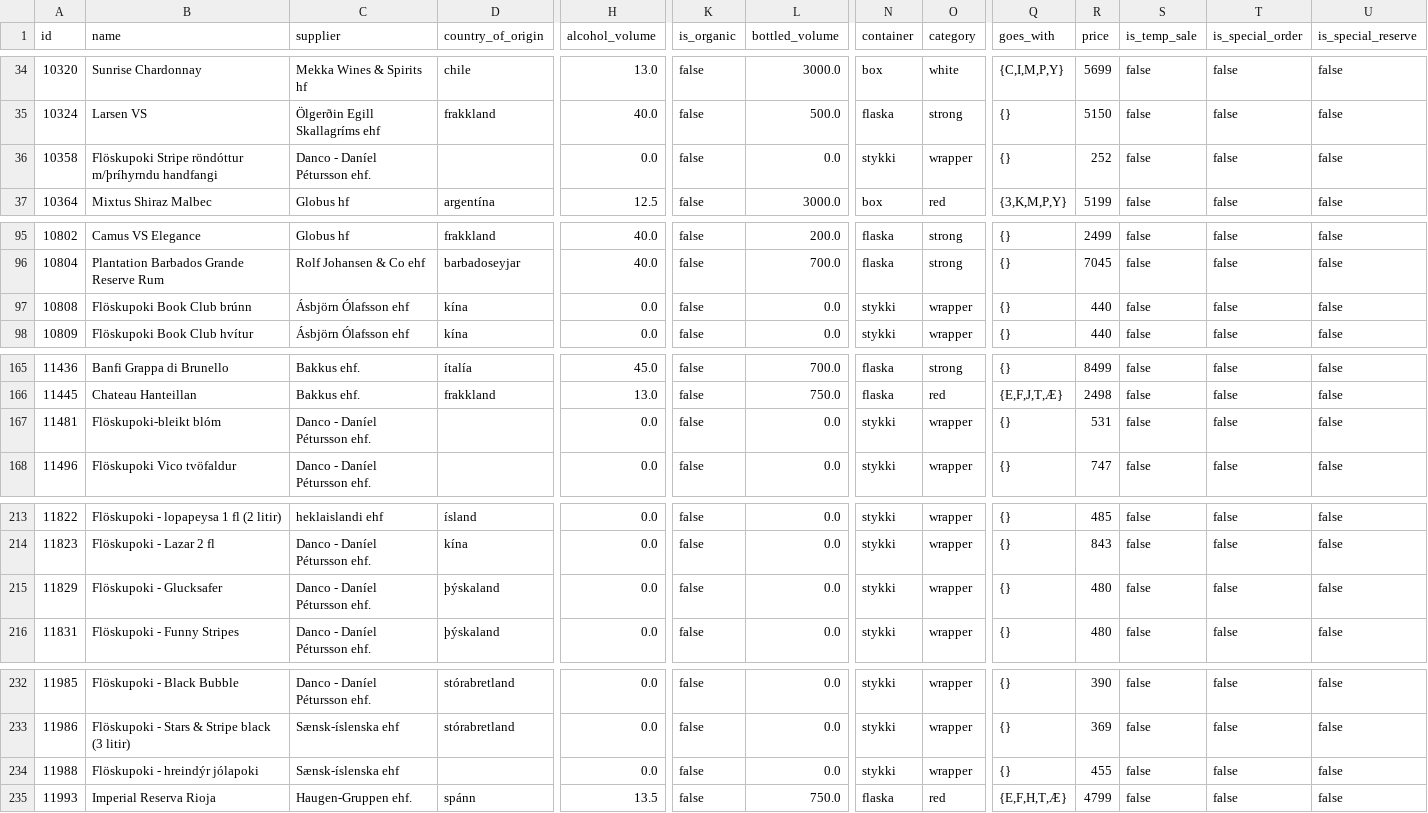
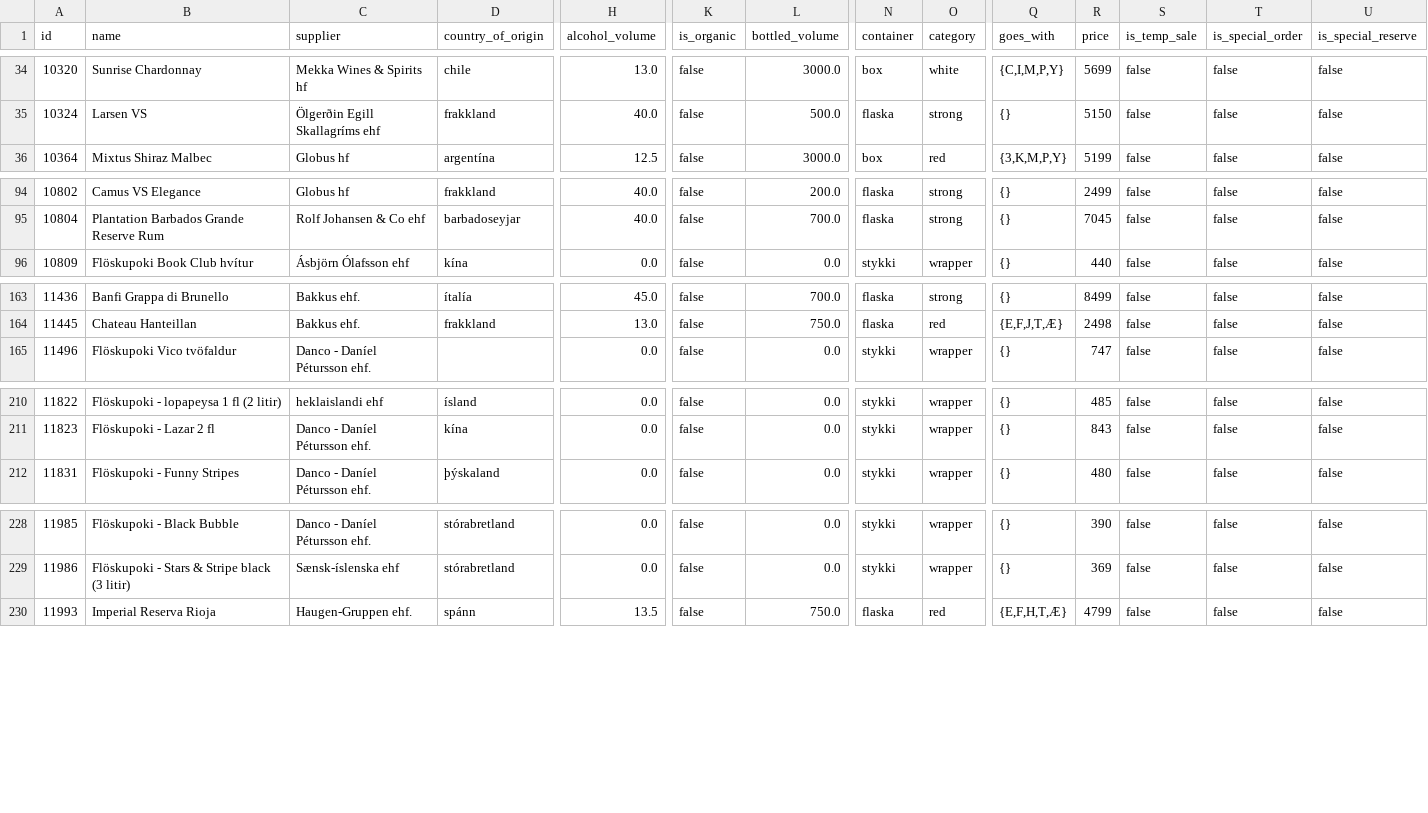
Before and after one commit to flother/vinbudin, a CSV file: data/products.csv, drawn as a sheet; only a part is shown, gaps mark what is left out; rows hold the shown columns only; the diff covers the shown part only; the diff names each change by its address in the sheet, - before the commit and + after, or states it on an @@ line.

Commit message:
Add latest inventory data

```diff
--- a/data/products.csv
+++ b/data/products.csv
-row 36: 10358 | Flöskupoki Stripe röndóttur m/þríhyrndu handfangi | Danco - Daníel Pétursson ehf. |  | 0.0 | false | 0.0 | stykki | wrapper | {} | 252 | false | false | false
-row 97: 10808 | Flöskupoki Book Club brúnn | Ásbjörn Ólafsson ehf | kína | 0.0 | false | 0.0 | stykki | wrapper | {} | 440 | false | false | false
-row 167: 11481 | Flöskupoki-bleikt blóm | Danco - Daníel Pétursson ehf. |  | 0.0 | false | 0.0 | stykki | wrapper | {} | 531 | false | false | false
-row 215: 11829 | Flöskupoki - Glucksafer | Danco - Daníel Pétursson ehf. | þýskaland | 0.0 | false | 0.0 | stykki | wrapper | {} | 480 | false | false | false
-row 234: 11988 | Flöskupoki - hreindýr jólapoki | Sænsk-íslenska ehf |  | 0.0 | false | 0.0 | stykki | wrapper | {} | 455 | false | false | false
```
Also changed, not shown: 1 removed row and 10 edited cells elsewhere in this file, 1 other file.
